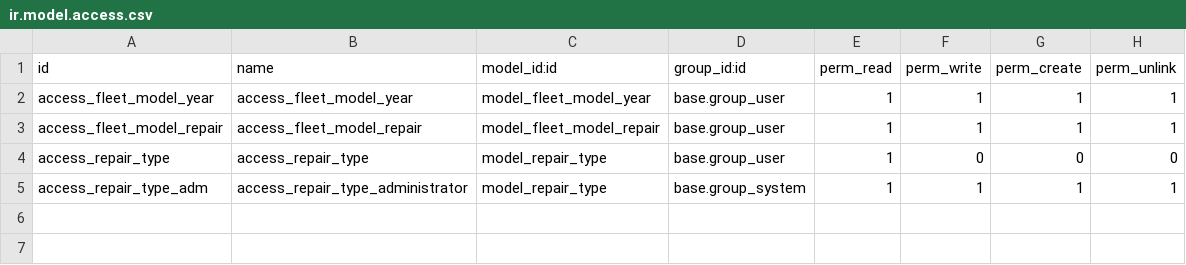
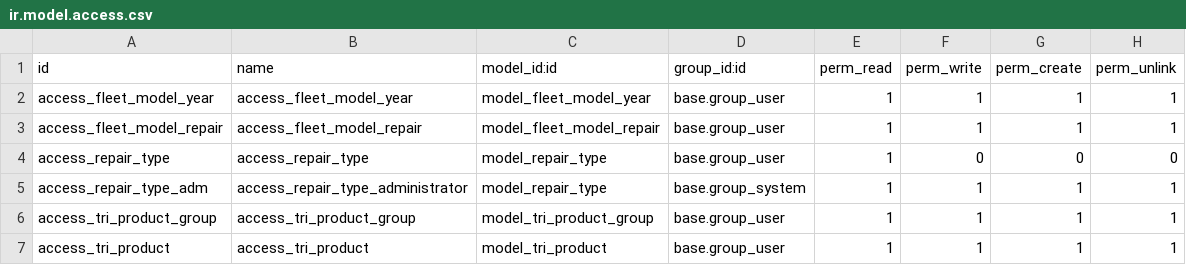
Before and after one commit to CGM64/odoo13-britania-sansimon, a CSV file: britania/security/ir.model.access.csv, drawn as a sheet.

Commit message:
[REF] Productos Triumph

```diff
--- a/britania/security/ir.model.access.csv
+++ b/britania/security/ir.model.access.csv
@@ -5 +5,3 @@ access_repair_type,access_repair_type,model_repair_type,base.group_user,1,0,0,0
 access_repair_type_adm,access_repair_type_administrator,model_repair_type,base.group_system,1,1,1,1
+access_tri_product_group,access_tri_product_group,model_tri_product_group,base.group_user,1,1,1,1
+access_tri_product,access_tri_product,model_tri_product,base.group_user,1,1,1,1
```
Also changed, not shown: 8 other files.
